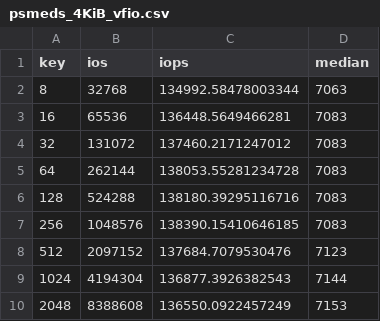
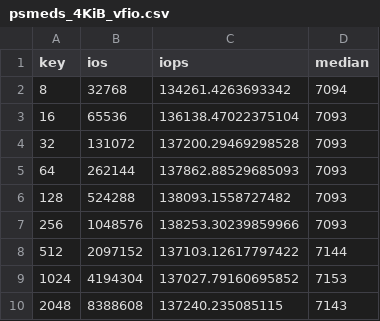
Before and after one commit to adwuerth/bachelors-thesis, a CSV file: figures/data/psmedsepyc/psmeds_4KiB_vfio.csv, drawn as a sheet.

```diff
--- a/figures/data/psmedsepyc/psmeds_4KiB_vfio.csv
+++ b/figures/data/psmedsepyc/psmeds_4KiB_vfio.csv
@@ -1,10 +1,10 @@
 key,ios,iops,median
-8,32768,134992.58478003344,7063
-16,65536,136448.5649466281,7083
-32,131072,137460.2171247012,7083
-64,262144,138053.55281234728,7083
-128,524288,138180.39295116716,7083
-256,1048576,138390.15410646185,7083
-512,2097152,137684.7079530476,7123
-1024,4194304,136877.3926382543,7144
-2048,8388608,136550.0922457249,7153
+8,32768,134261.4263693342,7094
+16,65536,136138.47022375104,7093
+32,131072,137200.29469298528,7093
+64,262144,137862.88529685093,7093
+128,524288,138093.1558727482,7093
+256,1048576,138253.30239859966,7093
+512,2097152,137103.12617797422,7144
+1024,4194304,137027.79160695852,7153
+2048,8388608,137240.235085115,7143
```
Also changed, not shown: figures/data/psmedsepyc/psmeds_2MiB_vfio.csv, 12 other files.
